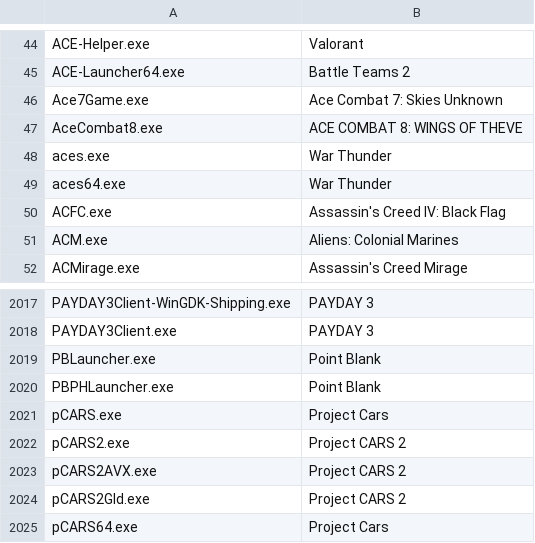
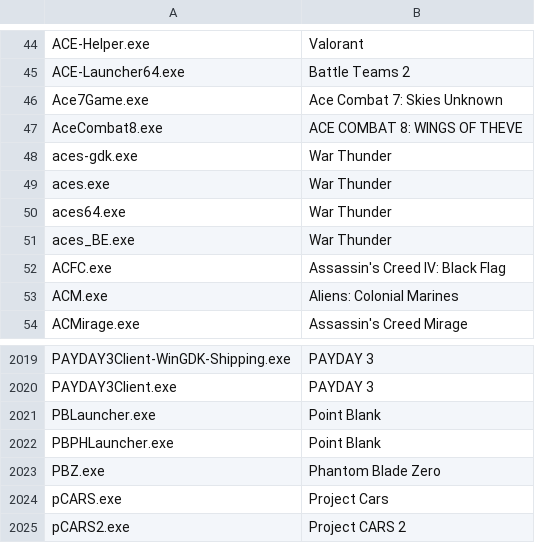
Before and after one commit to Meldoner/games-ruleset, a TSV file: sources/nvidia.tsv, drawn as a sheet; only a part is shown, gaps mark what is left out; the shorter side is filled out with more unchanged rows.

```diff
--- a/sources/nvidia.tsv
+++ b/sources/nvidia.tsv
@@ -47,4 +47,6 @@ Ace7Game.exe	Ace Combat 7: Skies Unknown
 AceCombat8.exe	ACE COMBAT 8: WINGS OF THEVE
+aces-gdk.exe	War Thunder
 aces.exe	War Thunder
 aces64.exe	War Thunder
+aces_BE.exe	War Thunder
 ACFC.exe	Assassin's Creed IV: Black Flag
@@ -2020,2 +2022,3 @@ PBLauncher.exe	Point Blank
 PBPHLauncher.exe	Point Blank
+PBZ.exe	Phantom Blade Zero
 pCARS.exe	Project Cars
```
Also changed, not shown: 3 other files.
